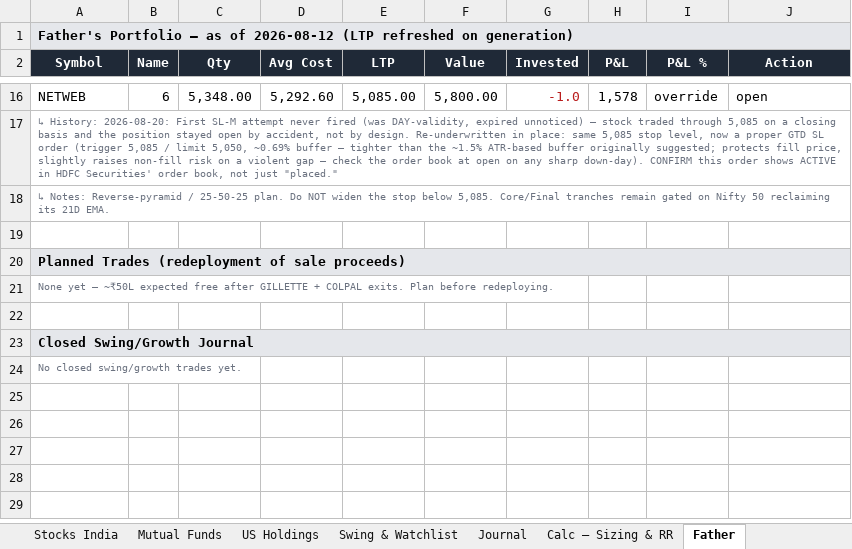
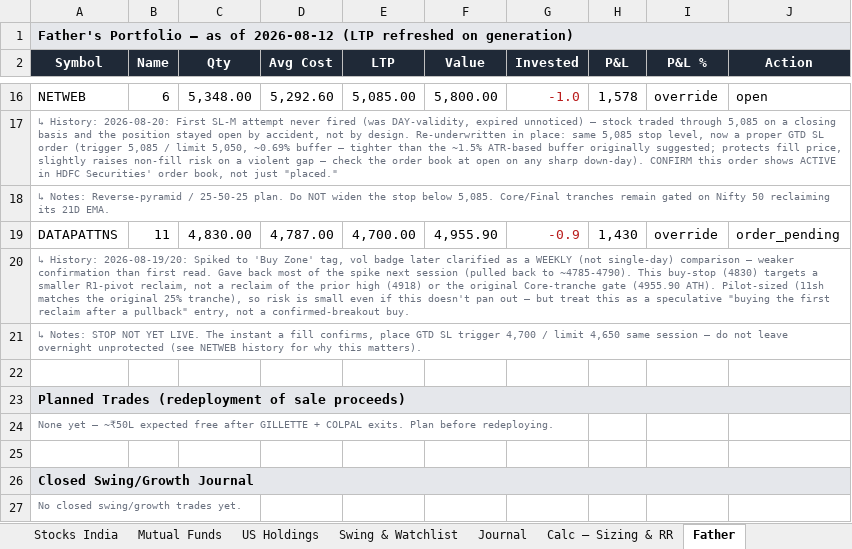
Before and after one commit to aceit247/openbb, an Excel workbook: examples/swing_monitor/Portfolio_Tracker.xlsx, sheet Father, drawn as a sheet; only a part is shown, gaps mark what is left out; values as stored, in another font and other column widths than the file's, no borders; the diff names each change by its address in the sheet, - before the commit and + after, or states it on an @@ line.

```diff
--- a/examples/swing_monitor/Portfolio_Tracker.xlsx (sheet Father)
+++ b/examples/swing_monitor/Portfolio_Tracker.xlsx (sheet Father)
+row 19: DATAPATTNS | 11 | 4,830.00 | 4,787.00 | 4,700.00 | 4,955.90 | -0.9 | 1,430 | override | order_pending
+row 20: ↳ History: 2026-08-19/20: Spiked to 'Buy Zone' tag, vol badge later clarified as a WEEKLY (not single-day) comparison — weaker confirmation than first read. Gave back most of the spike next session (pulled back to ~4785-4790). This buy-stop (4830) targets a smaller R1-pivot reclaim, not a reclaim of the prior high (4918) or the original Core-tranche gate (4955.90 ATH). Pilot-sized (11sh matches the original 25% tranche), so risk is small even if this doesn't pan out — but treat this as a speculative "buying the first reclaim after a pullback" entry, not a confirmed-breakout buy.
+row 21: ↳ Notes: STOP NOT YET LIVE. The instant a fill confirms, place GTD SL trigger 4,700 / limit 4,650 same session — do not leave overnight unprotected (see NETWEB history for why this matters).
```
Also changed, not shown: sheet Dashboard, 2 other files.
